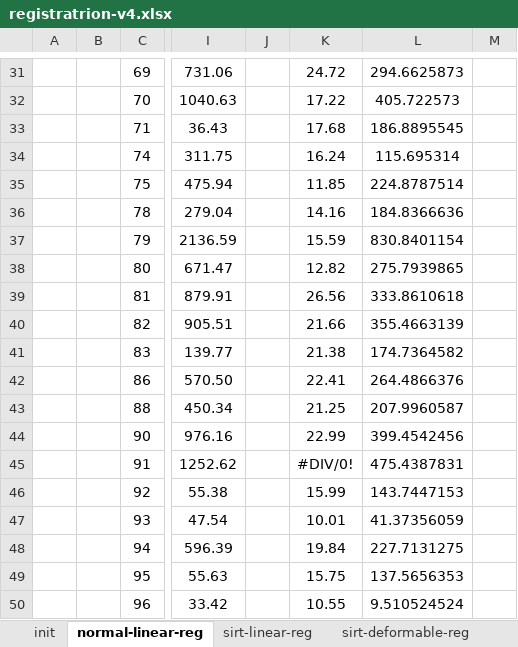
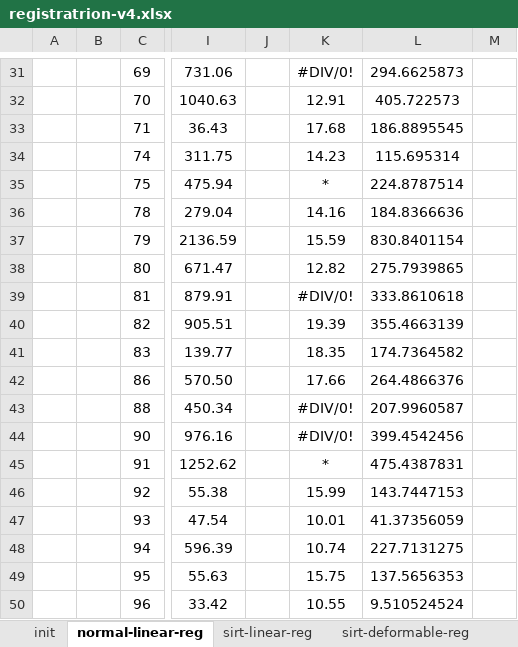
Before and after one commit to jmguerra444/liver-registration, an Excel workbook: registration-params/process-results/results/registratrion-v4.xlsx, sheet normal-linear-reg, drawn as a sheet; only a part is shown, gaps mark what is left out; values as stored, in another font and other column widths than the file's, no borders; conditional formats not drawn; the diff covers the shown part only; the diff names each change by its address in the sheet, - before the commit and + after, or states it on an @@ line.

```diff
--- a/registration-params/process-results/results/registratrion-v4.xlsx (sheet normal-linear-reg)
+++ b/registration-params/process-results/results/registratrion-v4.xlsx (sheet normal-linear-reg)
-K31: 24.72
+K31: #DIV/0!
-K32: 17.22
+K32: 12.91
-K34: 16.24
+K34: 14.23
-K35: 11.85
+K35: *
-K39: 26.56
+K39: #DIV/0!
-K40: 21.66
+K40: 19.39
-K41: 21.38
+K41: 18.35
-K42: 22.41
+K42: 17.66
-K43: 21.25
+K43: #DIV/0!
-K44: 22.99
+K44: #DIV/0!
-K45: #DIV/0!
+K45: *
-K48: 19.84
+K48: 10.74
```
Also changed, not shown: 2 added rows, 2 removed rows and 23 edited cells elsewhere in this sheet, sheet analysis-1, sheet sirt-linear-reg, sheet sirt-deformable-reg, sheet init, other sheet tabs.
